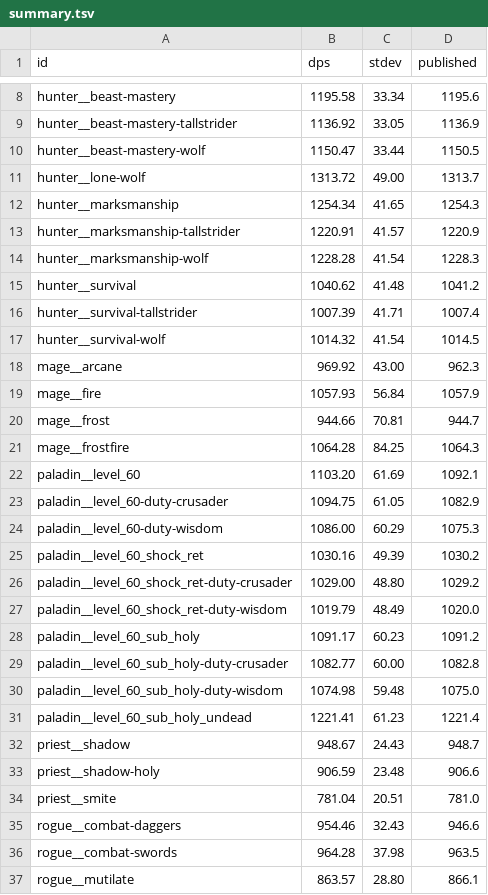
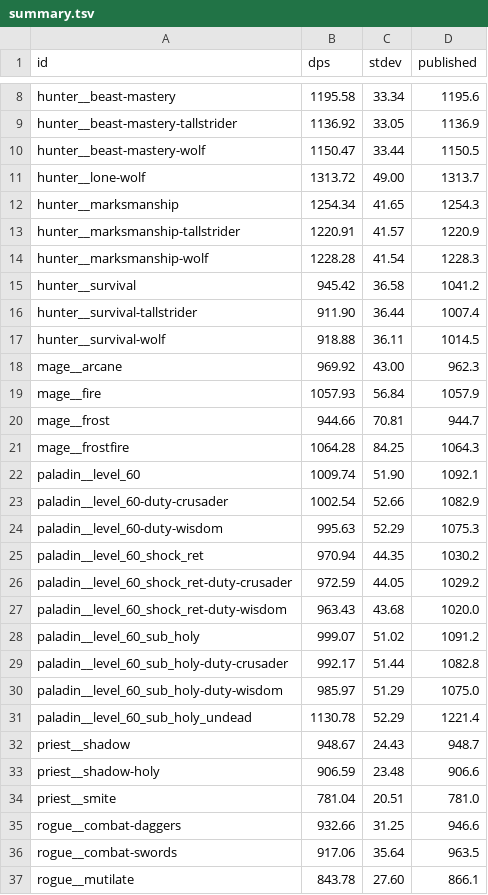
Before and after one commit to bayov/forever-sim, a TSV file: orchestration/audit/ref/shared/summary.tsv, drawn as a sheet; only a part is shown, gaps mark what is left out; the diff covers the shown part only.

```diff
--- a/orchestration/audit/ref/shared/summary.tsv
+++ b/orchestration/audit/ref/shared/summary.tsv
@@ -14,5 +14,5 @@ hunter__marksmanship-tallstrider	1220.91	41.57	1220.9
 hunter__marksmanship-wolf	1228.28	41.54	1228.3
-hunter__survival	1040.62	41.48	1041.2
-hunter__survival-tallstrider	1007.39	41.71	1007.4
-hunter__survival-wolf	1014.32	41.54	1014.5
+hunter__survival	945.42	36.58	1041.2
+hunter__survival-tallstrider	911.90	36.44	1007.4
+hunter__survival-wolf	918.88	36.11	1014.5
 mage__arcane	969.92	43.00	962.3
@@ -21,12 +21,12 @@ mage__frost	944.66	70.81	944.7
 mage__frostfire	1064.28	84.25	1064.3
-paladin__level_60	1103.20	61.69	1092.1
-paladin__level_60-duty-crusader	1094.75	61.05	1082.9
-paladin__level_60-duty-wisdom	1086.00	60.29	1075.3
-paladin__level_60_shock_ret	1030.16	49.39	1030.2
-paladin__level_60_shock_ret-duty-crusader	1029.00	48.80	1029.2
-paladin__level_60_shock_ret-duty-wisdom	1019.79	48.49	1020.0
-paladin__level_60_sub_holy	1091.17	60.23	1091.2
-paladin__level_60_sub_holy-duty-crusader	1082.77	60.00	1082.8
-paladin__level_60_sub_holy-duty-wisdom	1074.98	59.48	1075.0
-paladin__level_60_sub_holy_undead	1221.41	61.23	1221.4
+paladin__level_60	1009.74	51.90	1092.1
+paladin__level_60-duty-crusader	1002.54	52.66	1082.9
+paladin__level_60-duty-wisdom	995.63	52.29	1075.3
+paladin__level_60_shock_ret	970.94	44.35	1030.2
+paladin__level_60_shock_ret-duty-crusader	972.59	44.05	1029.2
+paladin__level_60_shock_ret-duty-wisdom	963.43	43.68	1020.0
+paladin__level_60_sub_holy	999.07	51.02	1091.2
+paladin__level_60_sub_holy-duty-crusader	992.17	51.44	1082.8
+paladin__level_60_sub_holy-duty-wisdom	985.97	51.29	1075.0
+paladin__level_60_sub_holy_undead	1130.78	52.29	1221.4
 priest__shadow	948.67	24.43	948.7
@@ -34,4 +34,4 @@ priest__shadow-holy	906.59	23.48	906.6
 priest__smite	781.04	20.51	781.0
-rogue__combat-daggers	954.46	32.43	946.6
-rogue__combat-swords	964.28	37.98	963.5
-rogue__mutilate	863.57	28.80	866.1
+rogue__combat-daggers	932.66	31.25	946.6
+rogue__combat-swords	917.06	35.64	963.5
+rogue__mutilate	843.78	27.60	866.1
```
Also changed, not shown: 30 edited cells elsewhere in this file, 29 other files.
